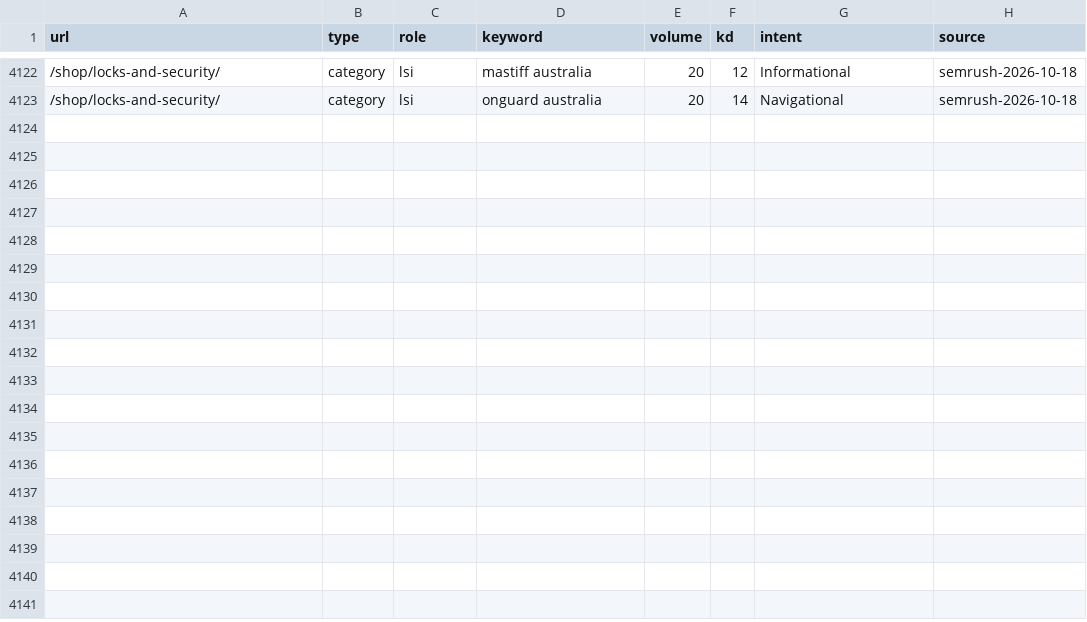
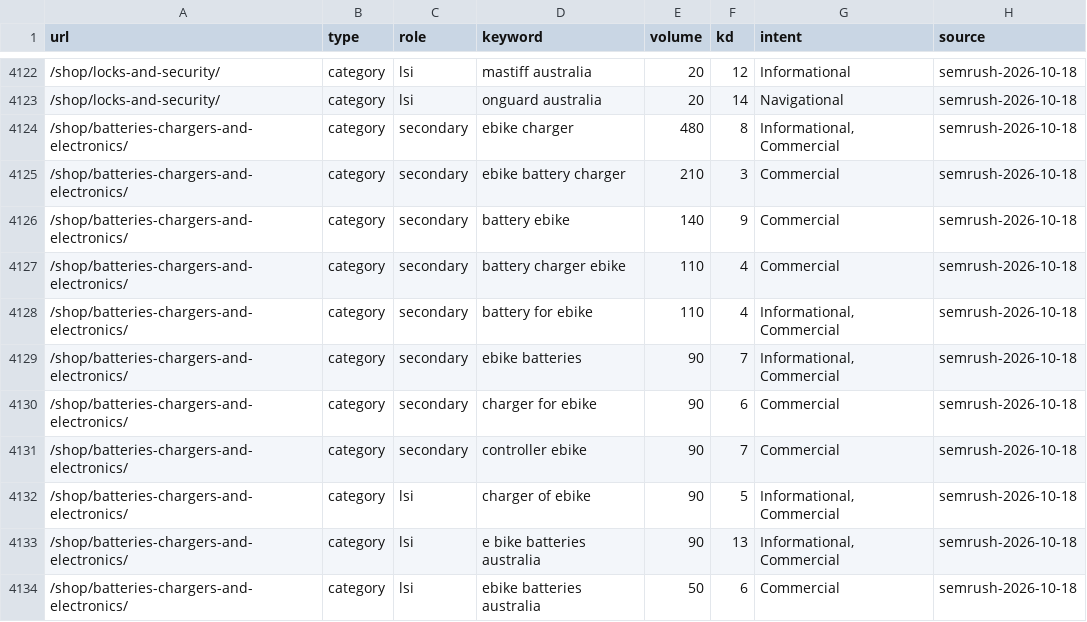
Before and after one commit to acecarts01/Torque-E---Bikes, a CSV file: docs/used-keywords.csv, drawn as a sheet; only a part is shown, gaps mark what is left out; the diff names each change by its address in the sheet, - before the commit and + after, or states it on an @@ line.

```diff
--- a/docs/used-keywords.csv
+++ b/docs/used-keywords.csv
+row 4124: /shop/batteries-chargers-and-electronics/ | category | secondary | ebike charger | 480 | 8 | Informational, Commercial | semrush-2026-10-18
+row 4125: /shop/batteries-chargers-and-electronics/ | category | secondary | ebike battery charger | 210 | 3 | Commercial | semrush-2026-10-18
+row 4126: /shop/batteries-chargers-and-electronics/ | category | secondary | battery ebike | 140 | 9 | Commercial | semrush-2026-10-18
+row 4127: /shop/batteries-chargers-and-electronics/ | category | secondary | battery charger ebike | 110 | 4 | Commercial | semrush-2026-10-18
+row 4128: /shop/batteries-chargers-and-electronics/ | category | secondary | battery for ebike | 110 | 4 | Informational, Commercial | semrush-2026-10-18
+row 4129: /shop/batteries-chargers-and-electronics/ | category | secondary | ebike batteries | 90 | 7 | Informational, Commercial | semrush-2026-10-18
+row 4130: /shop/batteries-chargers-and-electronics/ | category | secondary | charger for ebike | 90 | 6 | Commercial | semrush-2026-10-18
+row 4131: /shop/batteries-chargers-and-electronics/ | category | secondary | controller ebike | 90 | 7 | Commercial | semrush-2026-10-18
+row 4132: /shop/batteries-chargers-and-electronics/ | category | lsi | charger of ebike | 90 | 5 | Informational, Commercial | semrush-2026-10-18
+row 4133: /shop/batteries-chargers-and-electronics/ | category | lsi | e bike batteries australia | 90 | 13 | Informational, Commercial | semrush-2026-10-18
+row 4134: /shop/batteries-chargers-and-electronics/ | category | lsi | ebike batteries australia | 50 | 6 | Commercial | semrush-2026-10-18
```
Also changed, not shown: 3 other files.
